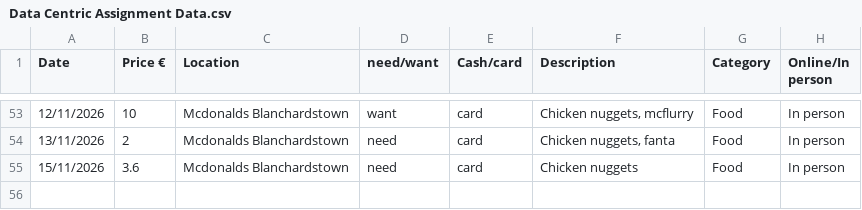
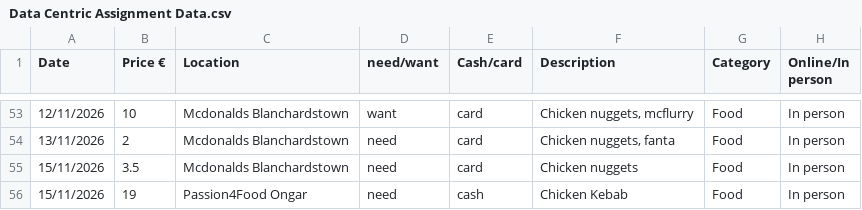
Before and after one commit to EmanuelVouciuc1/Data-Centric-Assignment, a CSV file: Excel Data/Data Centric Assignment Data.csv, drawn as a sheet; only a part is shown, gaps mark what is left out.

Commit message:
Update Data Centric Assignment Data.csv

```diff
--- a/Excel Data/Data Centric Assignment Data.csv
+++ b/Excel Data/Data Centric Assignment Data.csv
@@ -54,2 +54,3 @@
 13/11/2026,2,Mcdonalds Blanchardstown,need,card,"Chicken nuggets, fanta",Food,In person
-15/11/2026,3.6,Mcdonalds Blanchardstown,need,card,Chicken nuggets,Food ,In person
+15/11/2026,3.5,Mcdonalds Blanchardstown,need,card,Chicken nuggets,Food ,In person
+15/11/2026,19,Passion4Food Ongar,need,cash,Chicken Kebab,Food,In person
```
